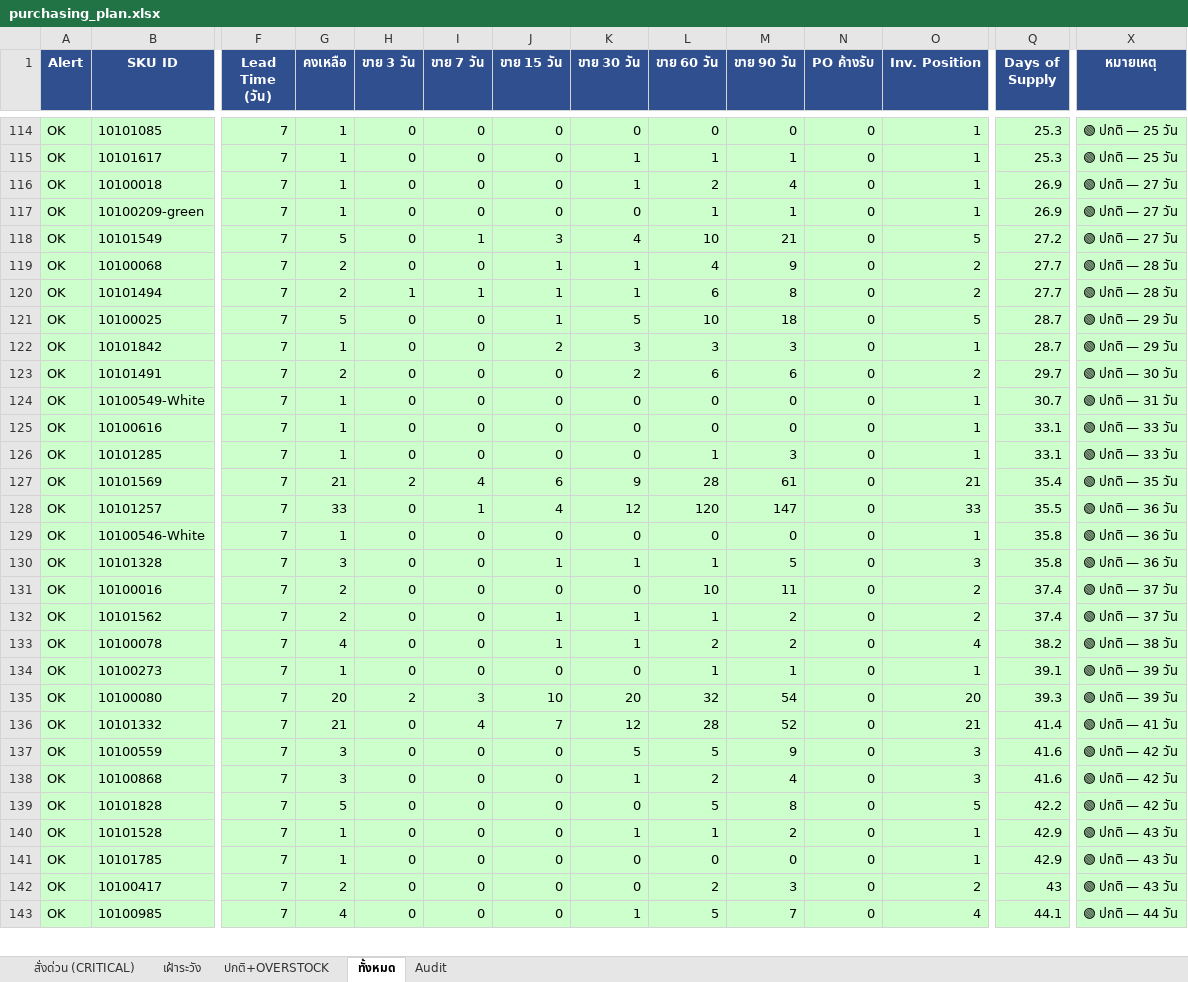
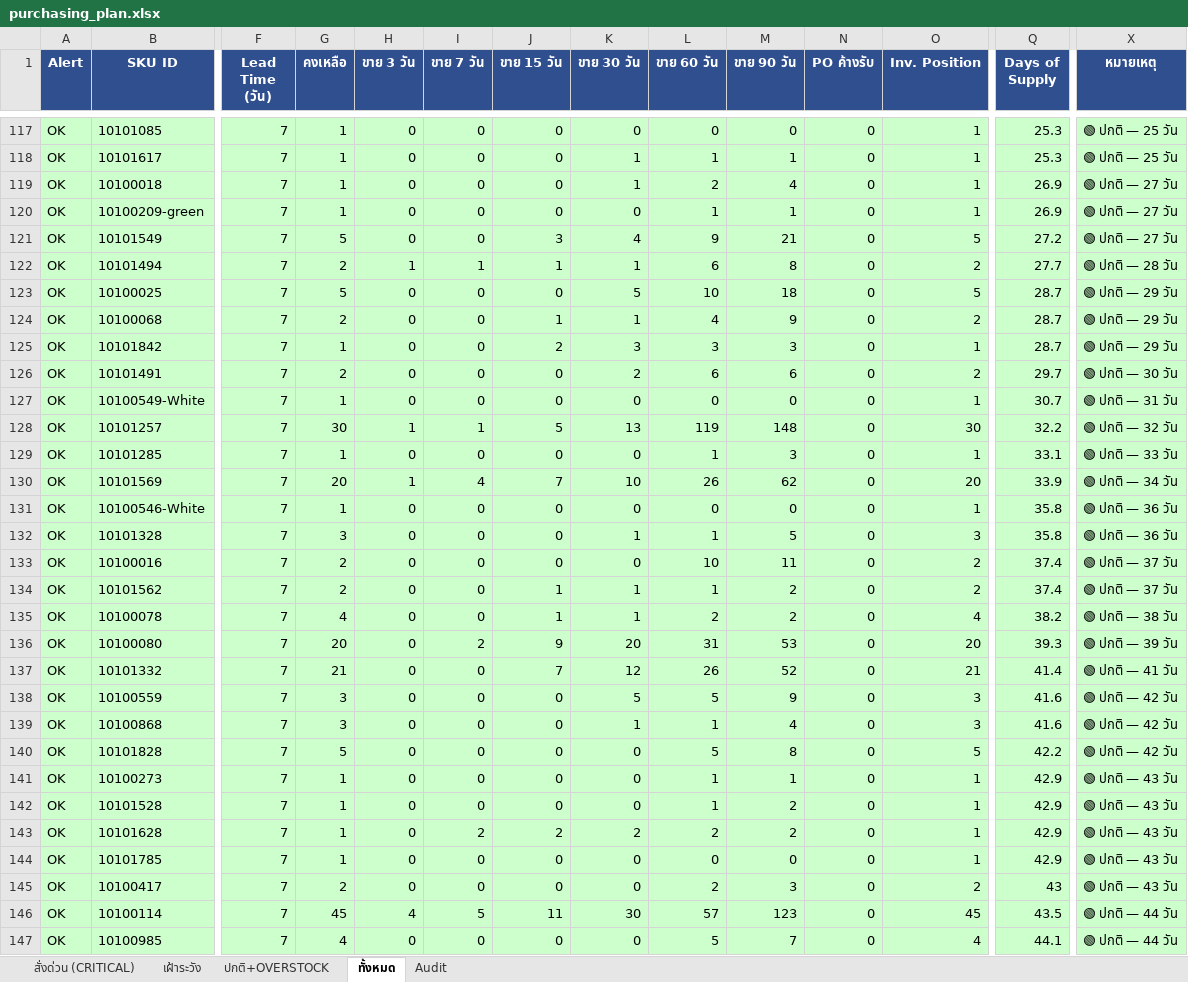
Before and after one commit to aimanproductdevelopment-design/purchase-planning, an Excel workbook: output/purchasing_plan.xlsx, sheet ทั้งหมด, drawn as a sheet; only a part is shown, gaps mark what is left out; values as stored, in another font and other column widths than the file's, no borders; removed rows and columns are numbered as before the commit, all else as after; rows hold the shown columns only; the diff covers the shown part only; the diff names each change by its address in the sheet, - before the commit and + after, or states it on an @@ line.

```diff
--- a/output/purchasing_plan.xlsx (sheet ทั้งหมด)
+++ b/output/purchasing_plan.xlsx (sheet ทั้งหมด)
-I121 (ขาย 7 วัน): 1
+I121 (ขาย 7 วัน): 0
-L121 (ขาย 60 วัน): 10
+L121 (ขาย 60 วัน): 9
-row 119: OK | 10100068 | 7 | 2 | 0 | 0 | 1 | 1 | 4 | 9 | 0 | 2 | 27.7 | 🟢 ปกติ — 28 วัน
-J123 (ขาย 15 วัน): 1
+J123 (ขาย 15 วัน): 0
+row 124: OK | 10100068 | 7 | 2 | 0 | 0 | 1 | 1 | 4 | 9 | 0 | 2 | 28.7 | 🟢 ปกติ — 29 วัน
-row 125: OK | 10100616 | 7 | 1 | 0 | 0 | 0 | 0 | 0 | 0 | 0 | 1 | 33.1 | 🟢 ปกติ — 33 วัน
+row 128: OK | 10101257 | 7 | 30 | 1 | 1 | 5 | 13 | 119 | 148 | 0 | 30 | 32.2 | 🟢 ปกติ — 32 วัน
-G130 (คงเหลือ): 21
+G130 (คงเหลือ): 20
-H130 (ขาย 3 วัน): 2
+H130 (ขาย 3 วัน): 1
-J130 (ขาย 15 วัน): 6
+J130 (ขาย 15 วัน): 7
-K130 (ขาย 30 วัน): 9
+K130 (ขาย 30 วัน): 10
-L130 (ขาย 60 วัน): 28
+L130 (ขาย 60 วัน): 26
-M130 (ขาย 90 วัน): 61
+M130 (ขาย 90 วัน): 62
-O130 (Inv. Position): 21
+O130 (Inv. Position): 20
-Q130 (Days of Supply): 35.4
+Q130 (Days of Supply): 33.9
-X130 (หมายเหตุ): 🟢 ปกติ — 35 วัน
+X130 (หมายเหตุ): 🟢 ปกติ — 34 วัน
-row 128: OK | 10101257 | 7 | 33 | 0 | 1 | 4 | 12 | 120 | 147 | 0 | 33 | 35.5 | 🟢 ปกติ — 36 วัน
-J132 (ขาย 15 วัน): 1
+J132 (ขาย 15 วัน): 0
-row 134: OK | 10100273 | 7 | 1 | 0 | 0 | 0 | 0 | 1 | 1 | 0 | 1 | 39.1 | 🟢 ปกติ — 39 วัน
-H136 (ขาย 3 วัน): 2
+H136 (ขาย 3 วัน): 0
-I136 (ขาย 7 วัน): 3
+I136 (ขาย 7 วัน): 2
-J136 (ขาย 15 วัน): 10
+J136 (ขาย 15 วัน): 9
-L136 (ขาย 60 วัน): 32
+L136 (ขาย 60 วัน): 31
-M136 (ขาย 90 วัน): 54
+M136 (ขาย 90 วัน): 53
-I137 (ขาย 7 วัน): 4
+I137 (ขาย 7 วัน): 0
-L137 (ขาย 60 วัน): 28
+L137 (ขาย 60 วัน): 26
-L139 (ขาย 60 วัน): 2
+L139 (ขาย 60 วัน): 1
+row 141: OK | 10100273 | 7 | 1 | 0 | 0 | 0 | 0 | 1 | 1 | 0 | 1 | 42.9 | 🟢 ปกติ — 43 วัน
-K142 (ขาย 30 วัน): 1
+K142 (ขาย 30 วัน): 0
+row 143: OK | 10101628 | 7 | 1 | 0 | 2 | 2 | 2 | 2 | 2 | 0 | 1 | 42.9 | 🟢 ปกติ — 43 วัน
+row 146: OK | 10100114 | 7 | 45 | 4 | 5 | 11 | 30 | 57 | 123 | 0 | 45 | 43.5 | 🟢 ปกติ — 44 วัน
-K147 (ขาย 30 วัน): 1
+K147 (ขาย 30 วัน): 0
```
Also changed, not shown: 29 added rows, 29 removed rows and 208 edited cells elsewhere in this sheet, sheet Audit, sheet ปกติ+OVERSTOCK, sheet สั่งด่วน (CRITICAL), sheet เฝ้าระวัง.
